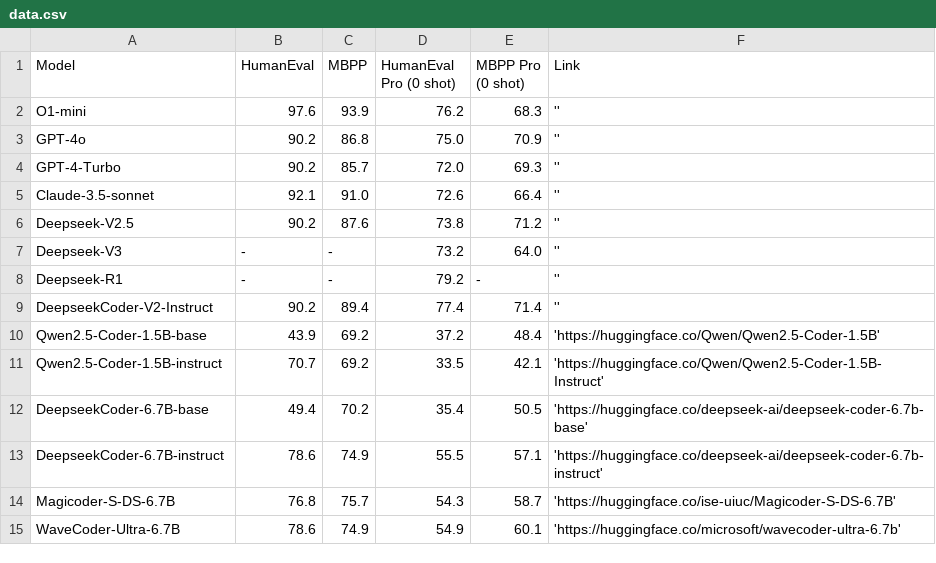
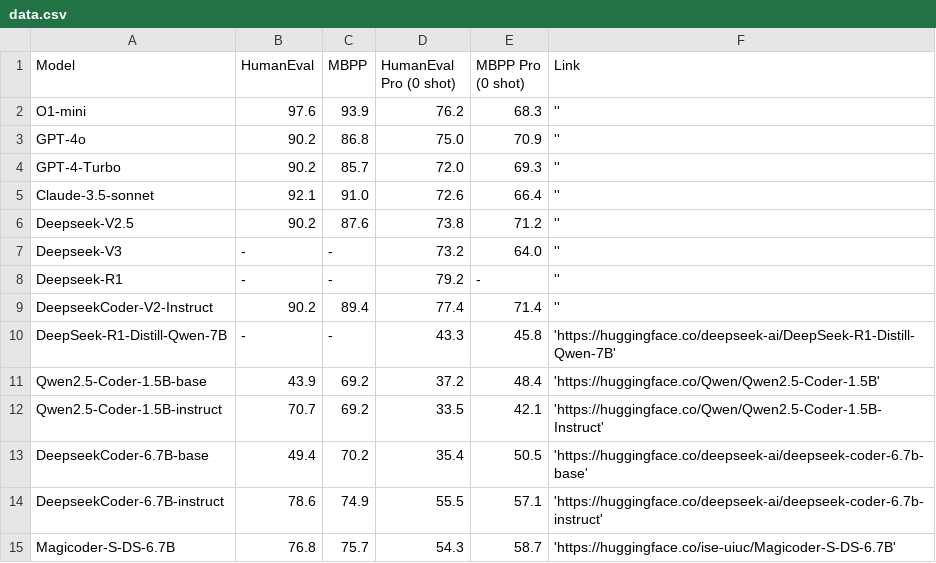
Before and after one commit to answers111/evalpro.github.io, a CSV file: data.csv, drawn as a sheet; only a part is shown; the shorter side is filled out with more unchanged rows.

Commit message:
Update data.csv

```diff
--- a/data.csv
+++ b/data.csv
@@ -9,2 +9,3 @@ Deepseek-R1,-,-,79.2,-,''
 DeepseekCoder-V2-Instruct,90.2,89.4,77.4,71.4,''
+DeepSeek-R1-Distill-Qwen-7B,-,-,43.3,45.8,'https://huggingface.co/deepseek-ai/DeepSeek-R1-Distill-Qwen-7B'
 Qwen2.5-Coder-1.5B-base,43.9,69.2,37.2,48.4,'https://huggingface.co/Qwen/Qwen2.5-Coder-1.5B'
```
